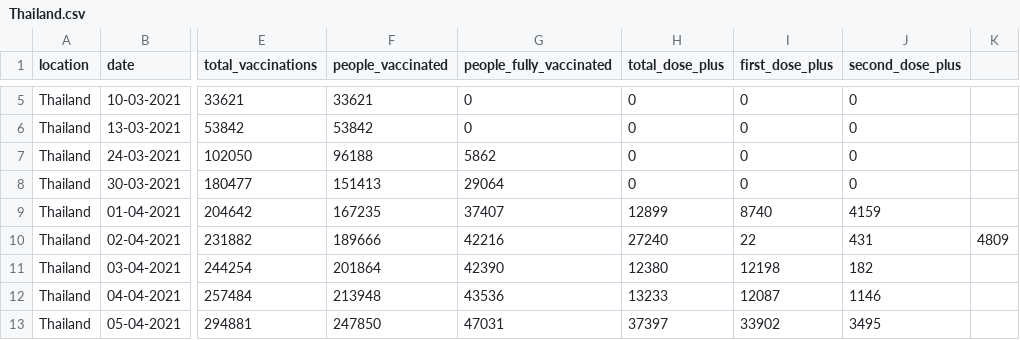
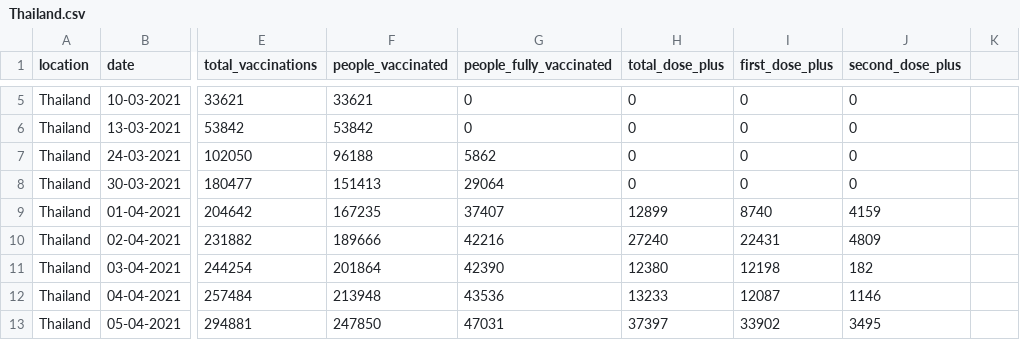
Before and after one commit to nathakits/covid-tracker-twitter-bot, a CSV file: data/Thailand.csv, drawn as a sheet; only a part is shown, gaps mark what is left out; the diff names each change by its address in the sheet, - before the commit and + after, or states it on an @@ line.

Commit message:
fix typo

```diff
--- a/data/Thailand.csv
+++ b/data/Thailand.csv
-I10 (first_dose_plus): 22
+I10 (first_dose_plus): 22431
-J10 (second_dose_plus): 431
+J10 (second_dose_plus): 4809
-K10: 4809
+K10: (empty)
```
